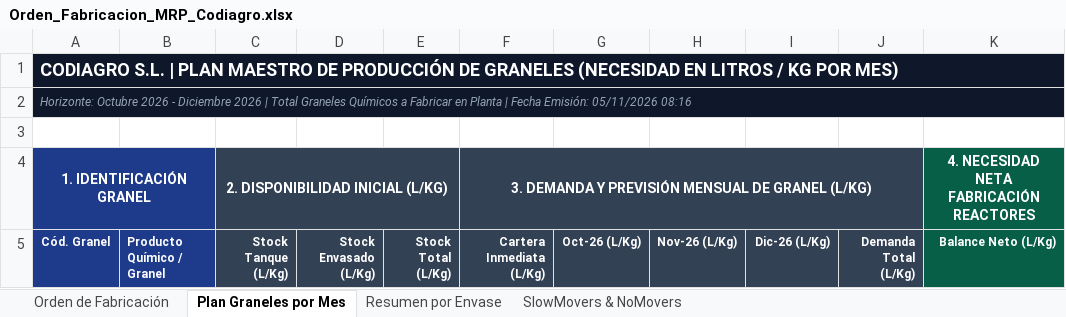
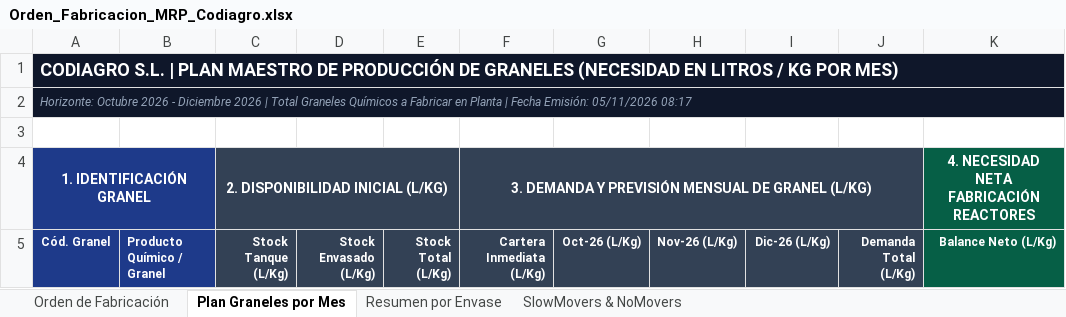
Before and after one commit to codiagrooscar/dashboard-presupuesto-2026, an Excel workbook: web_dashboard/Orden_Fabricacion_MRP_Codiagro.xlsx, sheet Plan Graneles por Mes, drawn as a sheet; only a part is shown; values as stored, in another font and other column widths than the file's, no borders; the diff names each change by its address in the sheet, - before the commit and + after, or states it on an @@ line.

```diff
--- a/web_dashboard/Orden_Fabricacion_MRP_Codiagro.xlsx (sheet Plan Graneles por Mes)
+++ b/web_dashboard/Orden_Fabricacion_MRP_Codiagro.xlsx (sheet Plan Graneles por Mes)
-A2 (Cód. Granel): …Emisión: 05/11/2026 08:16
+A2 (Cód. Granel): …Emisión: 05/11/2026 08:17
```
Also changed, not shown: sheet SlowMovers & NoMovers, sheet Orden de Fabricación, 4 other files.
